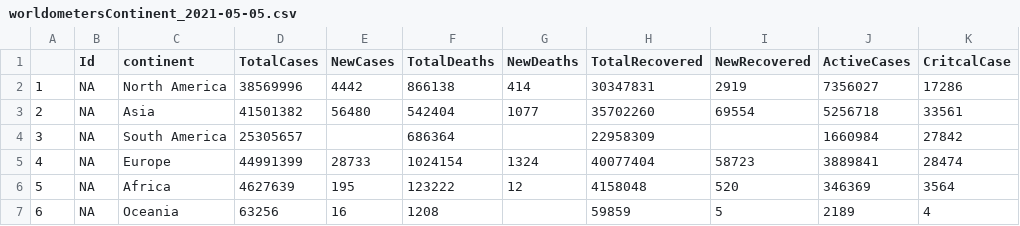
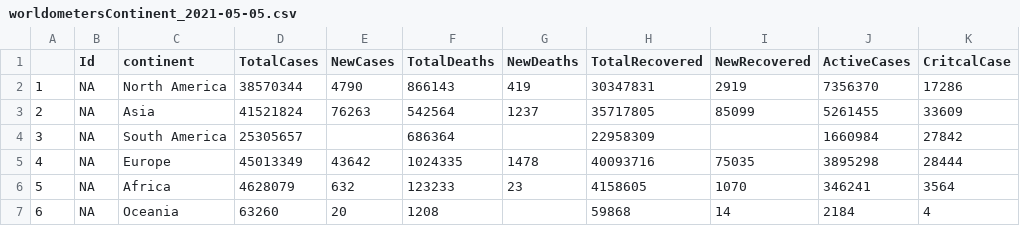
Before and after one commit to jogugil/shiny_covid, a CSV file: AppCOVID/data/worldometersContinent_2021-05-05.csv, drawn as a sheet; only a part is shown; the diff names each change by its address in the sheet, - before the commit and + after, or states it on an @@ line.

```diff
--- a/AppCOVID/data/worldometersContinent_2021-05-05.csv
+++ b/AppCOVID/data/worldometersContinent_2021-05-05.csv
-D2 (TotalCases): 38569996
+D2 (TotalCases): 38570344
-E2 (NewCases): 4442
+E2 (NewCases): 4790
-F2 (TotalDeaths): 866138
+F2 (TotalDeaths): 866143
-G2 (NewDeaths): 414
+G2 (NewDeaths): 419
-J2 (ActiveCases): 7356027
+J2 (ActiveCases): 7356370
-D3 (TotalCases): 41501382
+D3 (TotalCases): 41521824
-E3 (NewCases): 56480
+E3 (NewCases): 76263
-F3 (TotalDeaths): 542404
+F3 (TotalDeaths): 542564
-G3 (NewDeaths): 1077
+G3 (NewDeaths): 1237
-H3 (TotalRecovered): 35702260
+H3 (TotalRecovered): 35717805
-I3 (NewRecovered): 69554
+I3 (NewRecovered): 85099
-J3 (ActiveCases): 5256718
+J3 (ActiveCases): 5261455
-K3 (CritcalCase): 33561
+K3 (CritcalCase): 33609
-D5 (TotalCases): 44991399
+D5 (TotalCases): 45013349
-E5 (NewCases): 28733
+E5 (NewCases): 43642
-F5 (TotalDeaths): 1024154
+F5 (TotalDeaths): 1024335
-G5 (NewDeaths): 1324
+G5 (NewDeaths): 1478
-H5 (TotalRecovered): 40077404
+H5 (TotalRecovered): 40093716
-I5 (NewRecovered): 58723
+I5 (NewRecovered): 75035
-J5 (ActiveCases): 3889841
+J5 (ActiveCases): 3895298
-K5 (CritcalCase): 28474
+K5 (CritcalCase): 28444
-D6 (TotalCases): 4627639
+D6 (TotalCases): 4628079
-E6 (NewCases): 195
+E6 (NewCases): 632
-F6 (TotalDeaths): 123222
+F6 (TotalDeaths): 123233
-G6 (NewDeaths): 12
+G6 (NewDeaths): 23
-H6 (TotalRecovered): 4158048
+H6 (TotalRecovered): 4158605
-I6 (NewRecovered): 520
+I6 (NewRecovered): 1070
-J6 (ActiveCases): 346369
+J6 (ActiveCases): 346241
-D7 (TotalCases): 63256
+D7 (TotalCases): 63260
-E7 (NewCases): 16
+E7 (NewCases): 20
-H7 (TotalRecovered): 59859
+H7 (TotalRecovered): 59868
-I7 (NewRecovered): 5
+I7 (NewRecovered): 14
-J7 (ActiveCases): 2189
+J7 (ActiveCases): 2184
```
Also changed, not shown: AppCOVID/data/worldometersCountry_2021-05-05.csv, AppCOVID/data/worldometersWorld_2021-05-05.csv, 4 other files.
